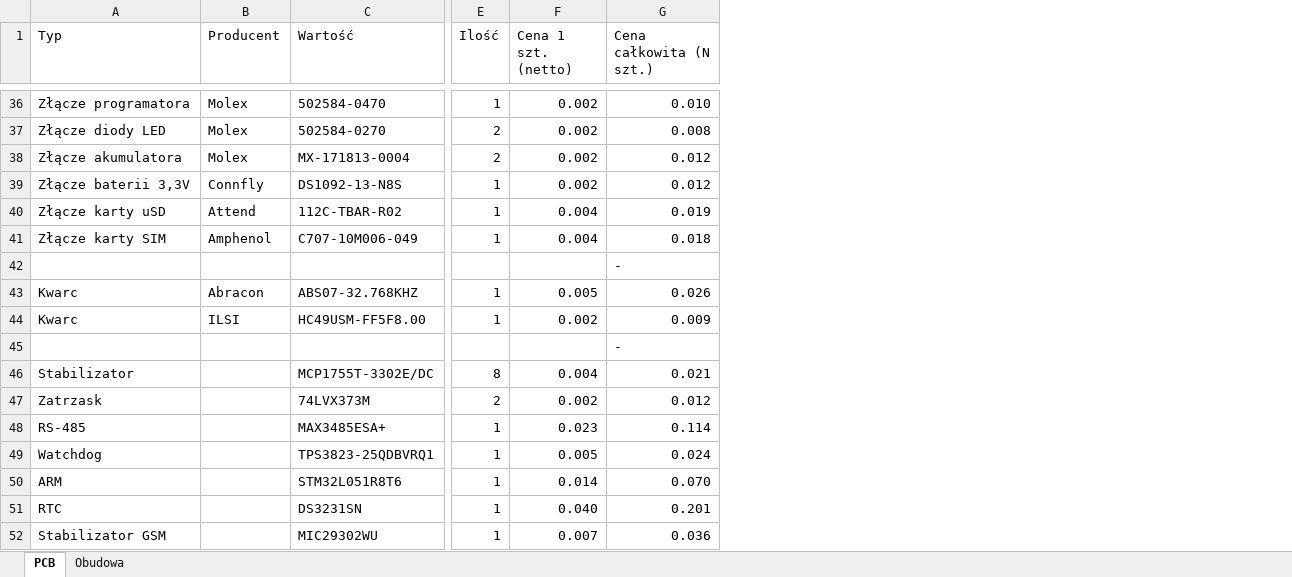
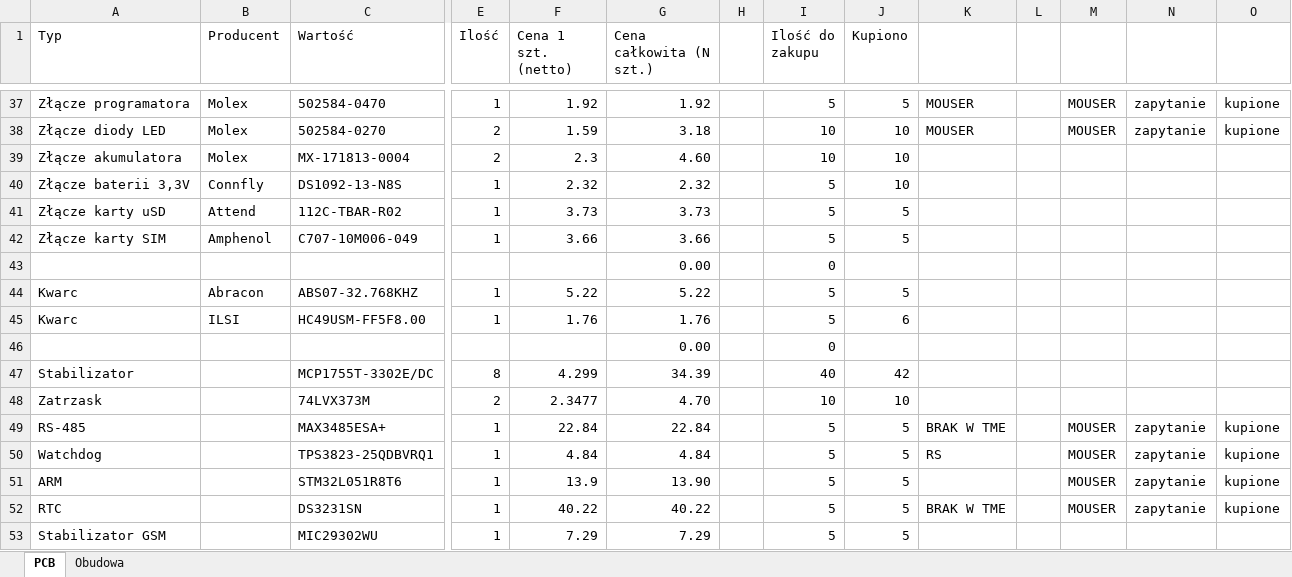
Before and after one commit to pit3rGit/HSP2, an Excel workbook: kosztorys.xlsx, sheet PCB, drawn as a sheet; only a part is shown, gaps mark what is left out; values as stored, in another font and other column widths than the file's, no cell formats; addresses are those after the commit; the diff covers the shown part only; the diff names each change by its address in the sheet, - before the commit and + after, or states it on an @@ line.

```diff
--- a/kosztorys.xlsx (sheet PCB)
+++ b/kosztorys.xlsx (sheet PCB)
+column H, empty
+column I (Ilość do zakupu), rows 37-53: 5 | 10 | 10 | 5 | 5 | 5 | 0 | 5 | 5 | 0 | 40 | 10 | 5 | 5 | 5 | 5 | 5
+column J (Kupiono), rows 37-53: 5 | 10 | 10 | 10 | 5 | 5 |  | 5 | 6 |  | 42 | 10 | 5 | 5 | 5 | 5 | 5
+column K, rows 37-52: MOUSER | MOUSER |  |  |  |  |  |  |  |  |  |  | BRAK W TME | RS |  | BRAK W TME
+column L, empty
+column M, rows 37-52: MOUSER | MOUSER |  |  |  |  |  |  |  |  |  |  | MOUSER | MOUSER | MOUSER | MOUSER
+column N, rows 37-52: zapytanie | zapytanie |  |  |  |  |  |  |  |  |  |  | zapytanie | zapytanie | zapytanie | zapytanie
+column O, rows 37-52: kupione | kupione |  |  |  |  |  |  |  |  |  |  | kupione | kupione | kupione | kupione
-F37 (Cena 1 szt. (netto)): 0.002
+F37 (Cena 1 szt. (netto)): 1.92
-G37 (Cena całkowita (N szt.)): 0.010
+G37 (Cena całkowita (N szt.)): 1.92
-F38 (Cena 1 szt. (netto)): 0.002
+F38 (Cena 1 szt. (netto)): 1.59
-G38 (Cena całkowita (N szt.)): 0.008
+G38 (Cena całkowita (N szt.)): 3.18
-F39 (Cena 1 szt. (netto)): 0.002
+F39 (Cena 1 szt. (netto)): 2.3
-G39 (Cena całkowita (N szt.)): 0.012
+G39 (Cena całkowita (N szt.)): 4.60
-F40 (Cena 1 szt. (netto)): 0.002
+F40 (Cena 1 szt. (netto)): 2.32
-G40 (Cena całkowita (N szt.)): 0.012
+G40 (Cena całkowita (N szt.)): 2.32
-F41 (Cena 1 szt. (netto)): 0.004
+F41 (Cena 1 szt. (netto)): 3.73
-G41 (Cena całkowita (N szt.)): 0.019
+G41 (Cena całkowita (N szt.)): 3.73
-F42 (Cena 1 szt. (netto)): 0.004
+F42 (Cena 1 szt. (netto)): 3.66
-G42 (Cena całkowita (N szt.)): 0.018
+G42 (Cena całkowita (N szt.)): 3.66
-G43 (Cena całkowita (N szt.)): -
+G43 (Cena całkowita (N szt.)): 0.00
-F44 (Cena 1 szt. (netto)): 0.005
+F44 (Cena 1 szt. (netto)): 5.22
-G44 (Cena całkowita (N szt.)): 0.026
+G44 (Cena całkowita (N szt.)): 5.22
-F45 (Cena 1 szt. (netto)): 0.002
+F45 (Cena 1 szt. (netto)): 1.76
-G45 (Cena całkowita (N szt.)): 0.009
+G45 (Cena całkowita (N szt.)): 1.76
-G46 (Cena całkowita (N szt.)): -
+G46 (Cena całkowita (N szt.)): 0.00
-F47 (Cena 1 szt. (netto)): 0.004
+F47 (Cena 1 szt. (netto)): 4.299
-G47 (Cena całkowita (N szt.)): 0.021
+G47 (Cena całkowita (N szt.)): 34.39
-F48 (Cena 1 szt. (netto)): 0.002
+F48 (Cena 1 szt. (netto)): 2.3477
-G48 (Cena całkowita (N szt.)): 0.012
+G48 (Cena całkowita (N szt.)): 4.70
-F49 (Cena 1 szt. (netto)): 0.023
+F49 (Cena 1 szt. (netto)): 22.84
-G49 (Cena całkowita (N szt.)): 0.114
+G49 (Cena całkowita (N szt.)): 22.84
-F50 (Cena 1 szt. (netto)): 0.005
+F50 (Cena 1 szt. (netto)): 4.84
-G50 (Cena całkowita (N szt.)): 0.024
+G50 (Cena całkowita (N szt.)): 4.84
-F51 (Cena 1 szt. (netto)): 0.014
+F51 (Cena 1 szt. (netto)): 13.9
-G51 (Cena całkowita (N szt.)): 0.070
+G51 (Cena całkowita (N szt.)): 13.90
-F52 (Cena 1 szt. (netto)): 0.040
+F52 (Cena 1 szt. (netto)): 40.22
-G52 (Cena całkowita (N szt.)): 0.201
+G52 (Cena całkowita (N szt.)): 40.22
-F53 (Cena 1 szt. (netto)): 0.007
+F53 (Cena 1 szt. (netto)): 7.29
-G53 (Cena całkowita (N szt.)): 0.036
+G53 (Cena całkowita (N szt.)): 7.29
```
Also changed, not shown: 5 added rows, 2 removed rows and 77 edited cells elsewhere in this sheet, sheet Obudowa, cell formats, 9 other files.
